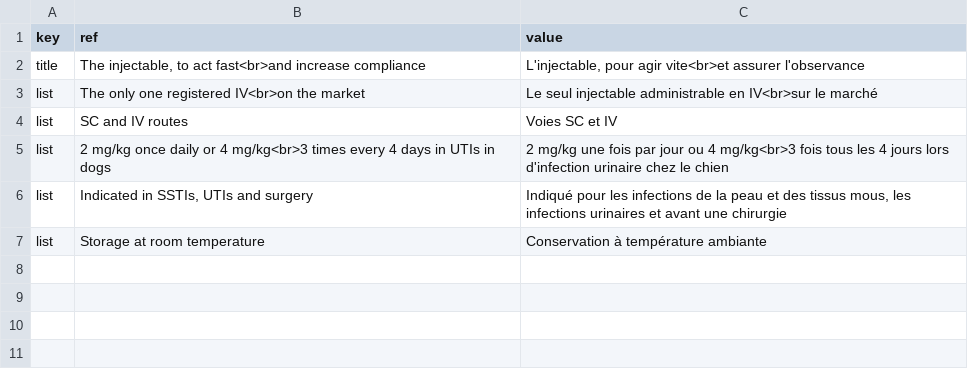
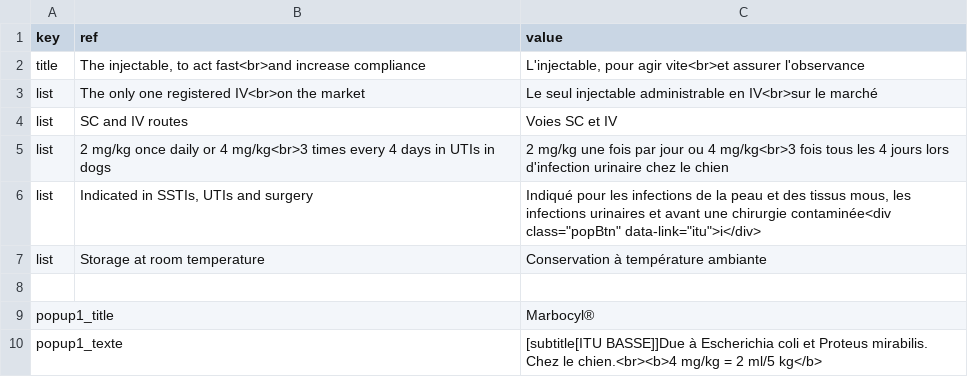
Before and after one commit to Lanfoster/vet_mastergroup, a CSV file: marbocyl_injectable/local.csv, drawn as a sheet.

Commit message:
Marbocyl

```diff
--- a/marbocyl_injectable/local.csv
+++ b/marbocyl_injectable/local.csv
@@ -5,3 +5,6 @@ list;SC and IV routes;Voies SC et IV
 list;2 mg/kg once daily or 4 mg/kg<br>3 times every 4 days in UTIs in dogs;2 mg/kg une fois par jour ou 4 mg/kg<br>3 fois tous les 4 jours lors d'infection urinaire chez le chien
-list;Indicated in SSTIs, UTIs and surgery;Indiqué pour les infections de la peau et des tissus mous, les infections urinaires et avant une chirurgie
+list;Indicated in SSTIs, UTIs and surgery;Indiqué pour les infections de la peau et des tissus mous, les infections urinaires et avant une chirurgie contaminée<div class="popBtn" data-link="itu">i</div>
 list;Storage at room temperature;Conservation à température ambiante
+
+popup1_title;;Marbocyl®
+popup1_texte;;[subtitle[ITU BASSE]]Due à Escherichia coli et Proteus mirabilis. Chez le chien.<br><b>4 mg/kg = 2 ml/5 kg</b>
```
Also changed, not shown: marbocyl_efficacy/local.csv, 5 other files.
